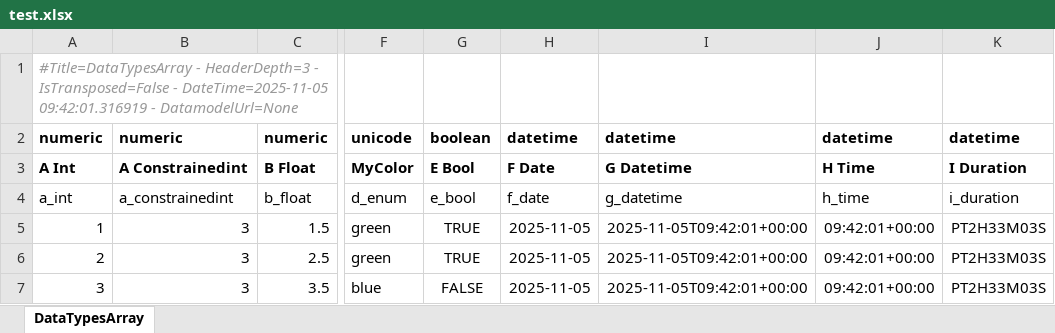
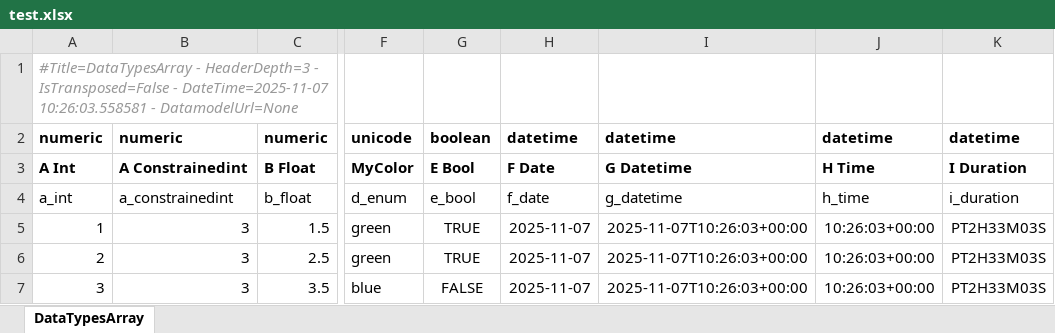
Before and after one commit to maxfordham/xlsxdatagrid, an Excel workbook: xl/test.xlsx, sheet DataTypesArray, drawn as a sheet; only a part is shown, gaps mark what is left out; values as stored, in another font and other column widths than the file's, no borders; conditional formats and table styles not drawn; the diff names each change by its address in the sheet, - before the commit and + after, or states it on an @@ line.

```diff
--- a/xl/test.xlsx (sheet DataTypesArray)
+++ b/xl/test.xlsx (sheet DataTypesArray)
-A1: …IsTransposed=False - DateTime=2025-11-05 09:42:01.316919 - DatamodelUrl=None
+A1: …IsTransposed=False - DateTime=2025-11-07 10:26:03.558581 - DatamodelUrl=None
-H5:H7: 2025-11-05
+H5:H7: 2025-11-07
-I5:I7: 2025-11-05T09:42:01+00:00
+I5:I7: 2025-11-07T10:26:03+00:00
-J5:J7: 09:42:01+00:00
+J5:J7: 10:26:03+00:00
```
Also changed, not shown: xl/chart.xlsx, xl/test-many-sheets.xlsx, 1 other file.
